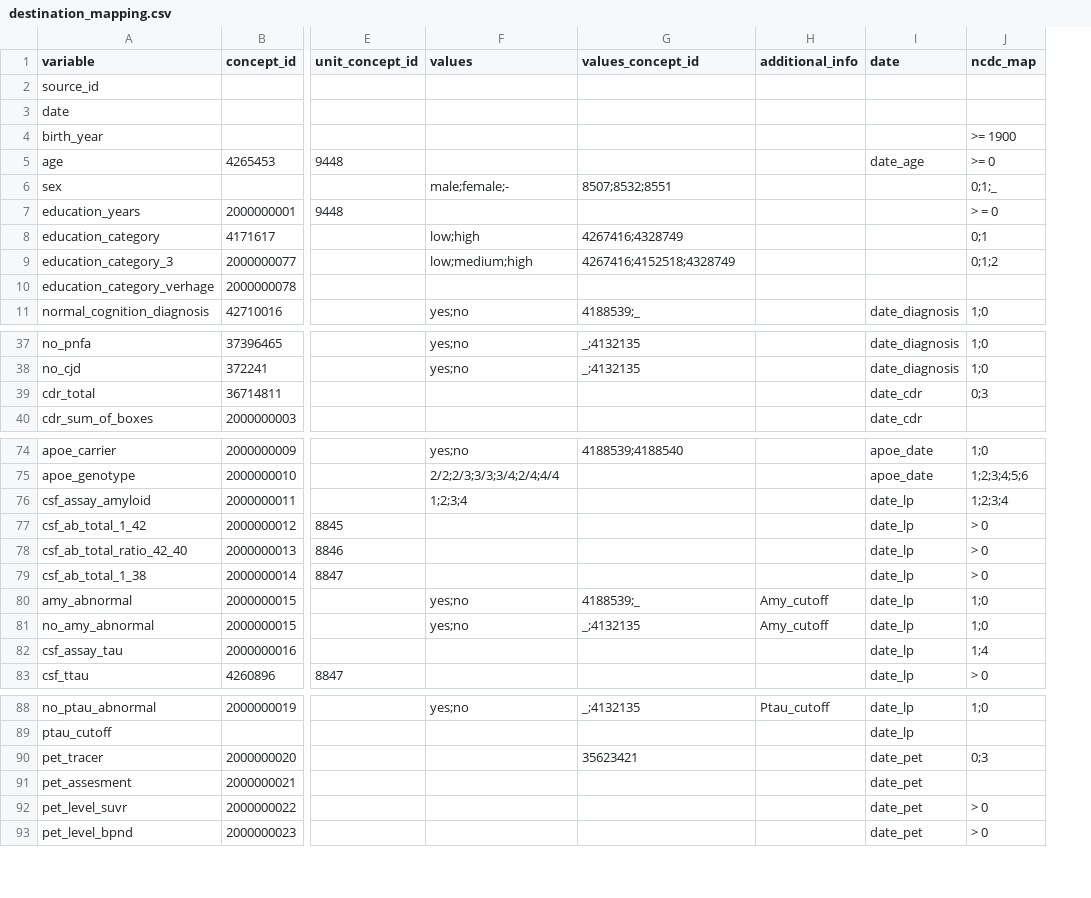
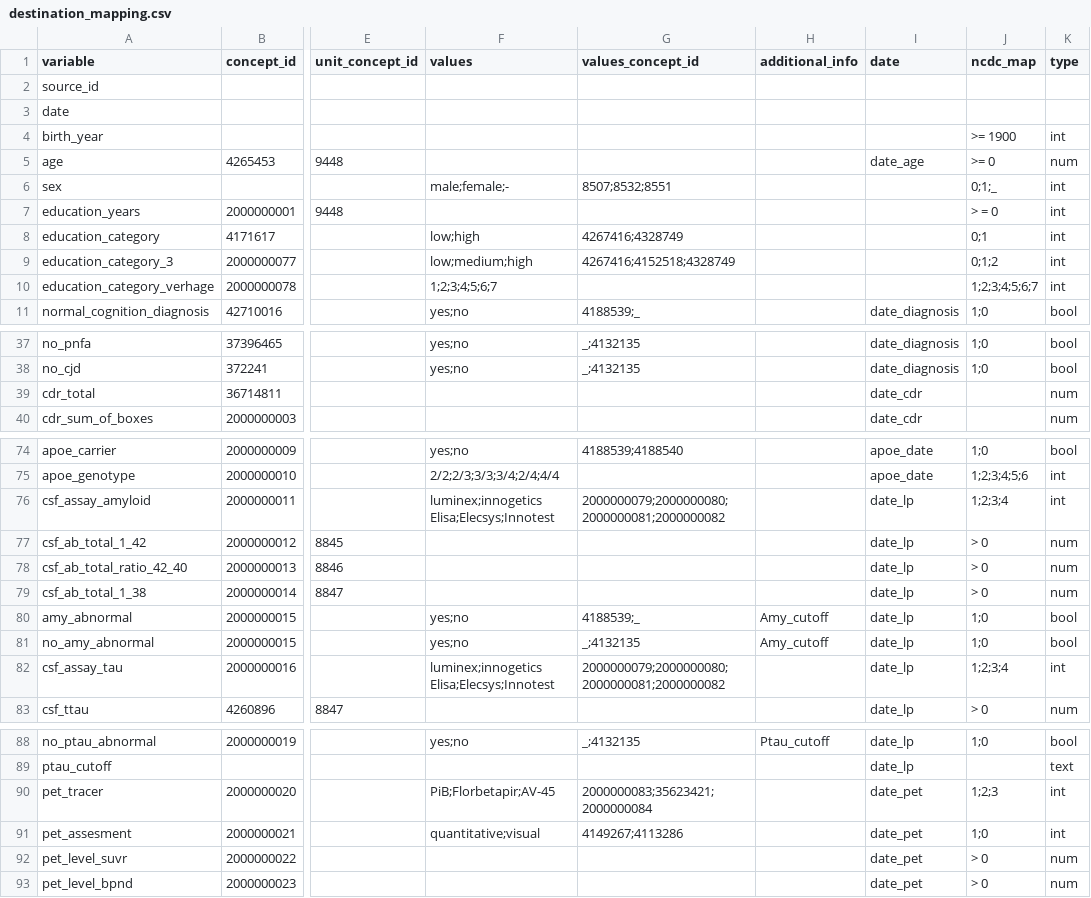
Before and after one commit to MaastrichtU-CDS/ncdc-memorabel, a CSV file: data_harmonization/ncdc_mappings/destination_mapping.csv, drawn as a sheet; only a part is shown, gaps mark what is left out; the diff names each change by its address in the sheet, - before the commit and + after, or states it on an @@ line.

Commit message:
Imnprove mapping and add new field type

```diff
--- a/data_harmonization/ncdc_mappings/destination_mapping.csv
+++ b/data_harmonization/ncdc_mappings/destination_mapping.csv
+column K (type), rows 4-11: int | num | int | int | int | int | int | bool; rows 37-40: bool | bool | num | num; rows 74-83: bool | int | int | num | num | num | bool | bool | int | num; rows 88-93: bool | text | int | int | num | num
-F10 (values): (empty)
+F10 (values): 1;2;3;4;5;6;7
-J10 (ncdc_map): (empty)
+J10 (ncdc_map): 1;2;3;4;5;6;7
-J39 (ncdc_map): 0;3
+J39 (ncdc_map): (empty)
-F76 (values): 1;2;3;4
+F76 (values): luminex;innogetics Elisa;Elecsys;Innotest
-G76 (values_concept_id): (empty)
+G76 (values_concept_id): 2000000079;2000000080;2000000081;2000000082
-F82 (values): (empty)
+F82 (values): luminex;innogetics Elisa;Elecsys;Innotest
-G82 (values_concept_id): (empty)
+G82 (values_concept_id): 2000000079;2000000080;2000000081;2000000082
-J82 (ncdc_map): 1;4
+J82 (ncdc_map): 1;2;3;4
-F90 (values): (empty)
+F90 (values): PiB;Florbetapir;AV-45
-G90 (values_concept_id): 35623421
+G90 (values_concept_id): 2000000083;35623421;2000000084
-J90 (ncdc_map): 0;3
+J90 (ncdc_map): 1;2;3
-F91 (values): (empty)
+F91 (values): quantitative;visual
-G91 (values_concept_id): (empty)
+G91 (values_concept_id): 4149267;4113286
-J91 (ncdc_map): (empty)
+J91 (ncdc_map): 1;0
```
Also changed, not shown: data_harmonization/ncdc_mappings/emif_twins/source_mapping.csv, data_harmonization/ncdc_mappings/maastricht_study/source_mapping.csv, 1 other file.
